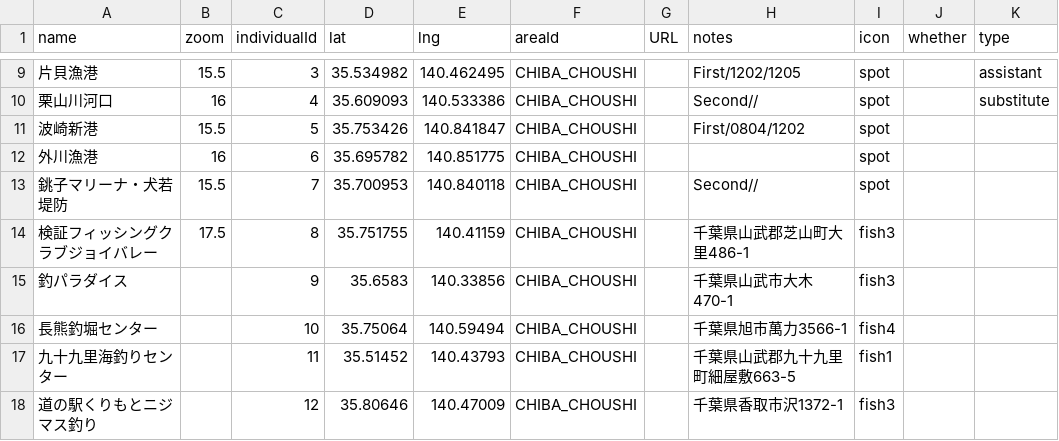
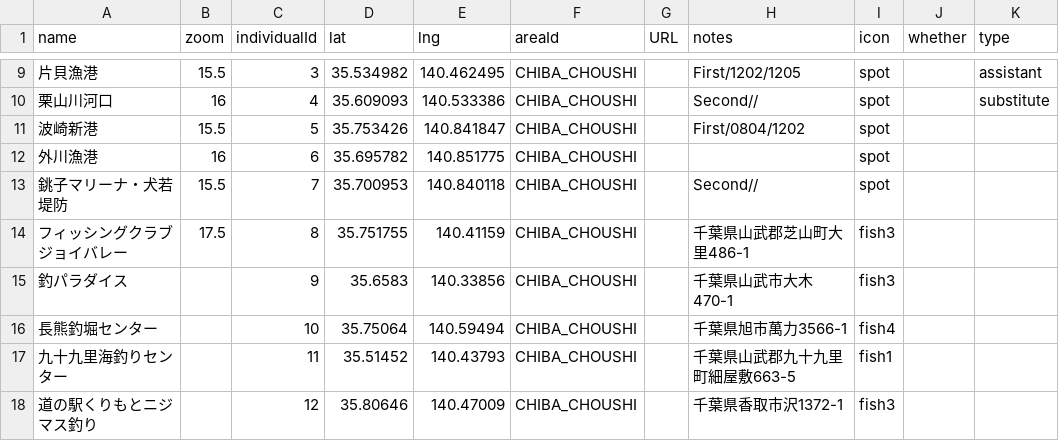
Before and after one commit to 4476barebare/MAP-, a CSV file: KANTO/CHIBA_location.csv, drawn as a sheet; only a part is shown, gaps mark what is left out; the diff names each change by its address in the sheet, - before the commit and + after, or states it on an @@ line.

Commit message:
Update CHIBA_location.csv

```diff
--- a/KANTO/CHIBA_location.csv
+++ b/KANTO/CHIBA_location.csv
-A14 (name): 検証フィッシングクラブジョイバレー
+A14 (name): フィッシングクラブジョイバレー
```
